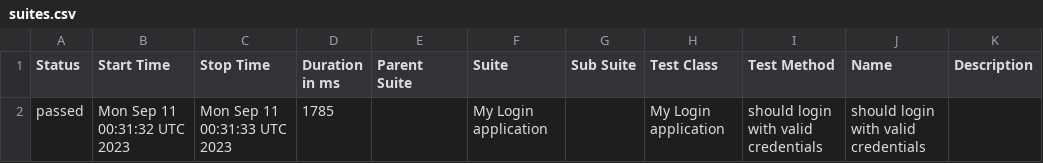
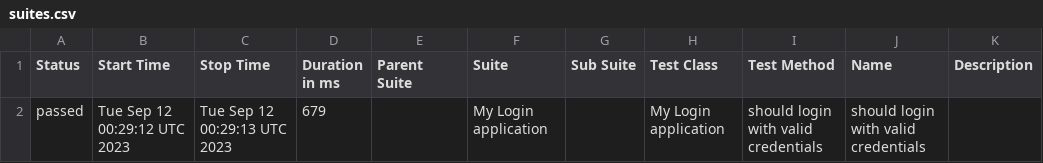
Before and after one commit to nanlabs/automation-seed, a CSV file: docs/data/suites.csv, drawn as a sheet.

```diff
--- a/docs/data/suites.csv
+++ b/docs/data/suites.csv
@@ -1,2 +1,2 @@
 "Status","Start Time","Stop Time","Duration in ms","Parent Suite","Suite","Sub Suite","Test Class","Test Method","Name","Description"
-"passed","Mon Sep 11 00:31:32 UTC 2023","Mon Sep 11 00:31:33 UTC 2023","1785","","My Login application","","My Login application","should login with valid credentials","should login with valid credentials",""
+"passed","Tue Sep 12 00:29:12 UTC 2023","Tue Sep 12 00:29:13 UTC 2023","679","","My Login application","","My Login application","should login with valid credentials","should login with valid credentials",""
```
Also changed, not shown: 36 other files.
